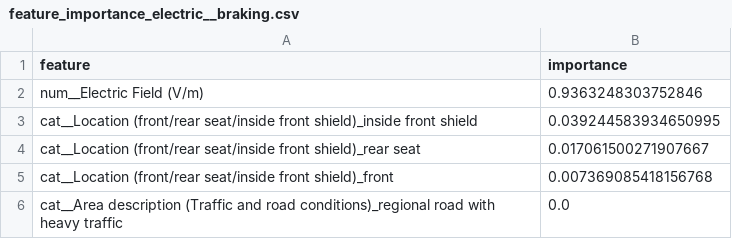
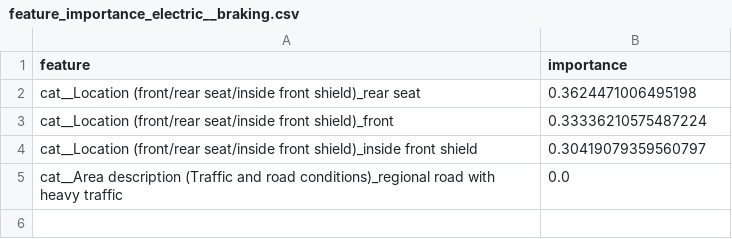
Before and after one commit to fsanaja1/PunimDiplomePerMaster, a CSV file: results/feature_importance_electric__braking.csv, drawn as a sheet.

```diff
--- a/results/feature_importance_electric__braking.csv
+++ b/results/feature_importance_electric__braking.csv
@@ -1,6 +1,5 @@
 feature,importance
-num__Electric Field (V/m),0.9363248303752846
-cat__Location (front/rear seat/inside front shield)_inside front shield ,0.039244583934650995
-cat__Location (front/rear seat/inside front shield)_rear seat,0.017061500271907667
-cat__Location (front/rear seat/inside front shield)_front,0.007369085418156768
+cat__Location (front/rear seat/inside front shield)_rear seat,0.3624471006495198
+cat__Location (front/rear seat/inside front shield)_front,0.33336210575487224
+cat__Location (front/rear seat/inside front shield)_inside front shield ,0.30419079359560797
 cat__Area description (Traffic and road conditions)_regional road with heavy traffic,0.0
```
Also changed, not shown: results/feature_importance_electric__accelerating.csv, results/feature_importance_electric__around_the_city.csv, 47 other files.
